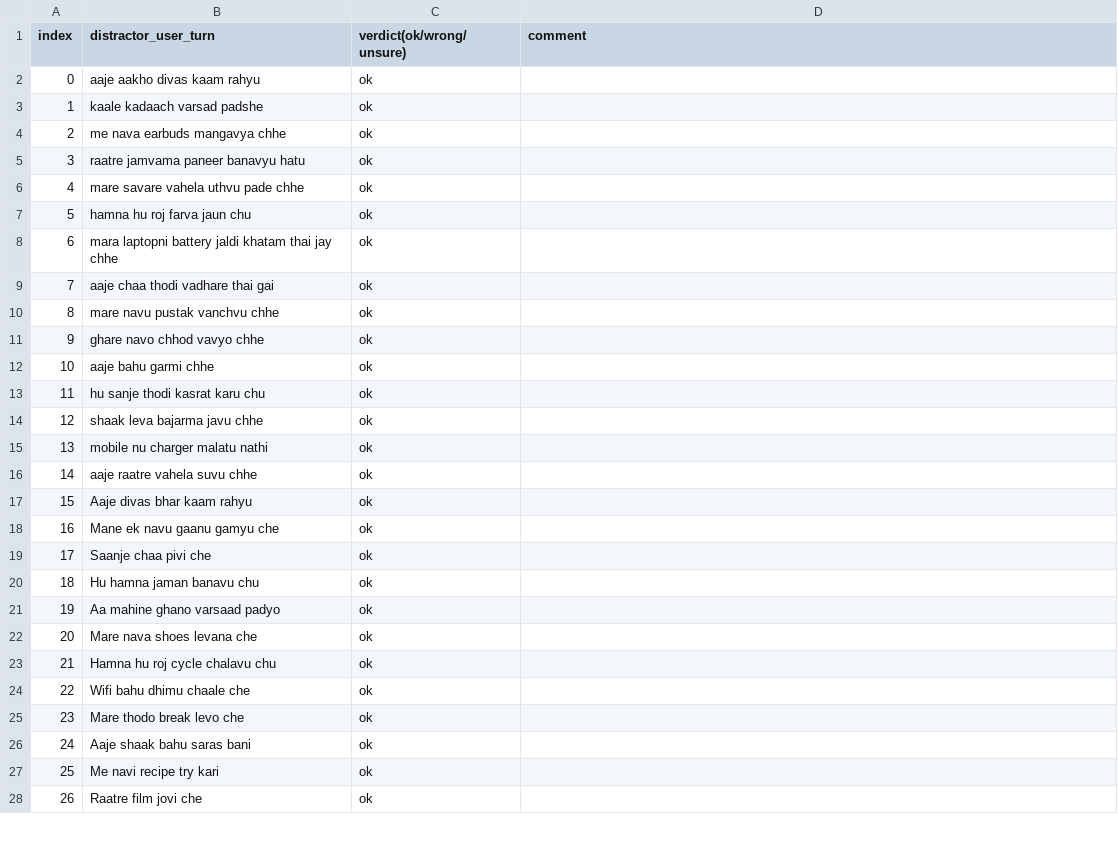
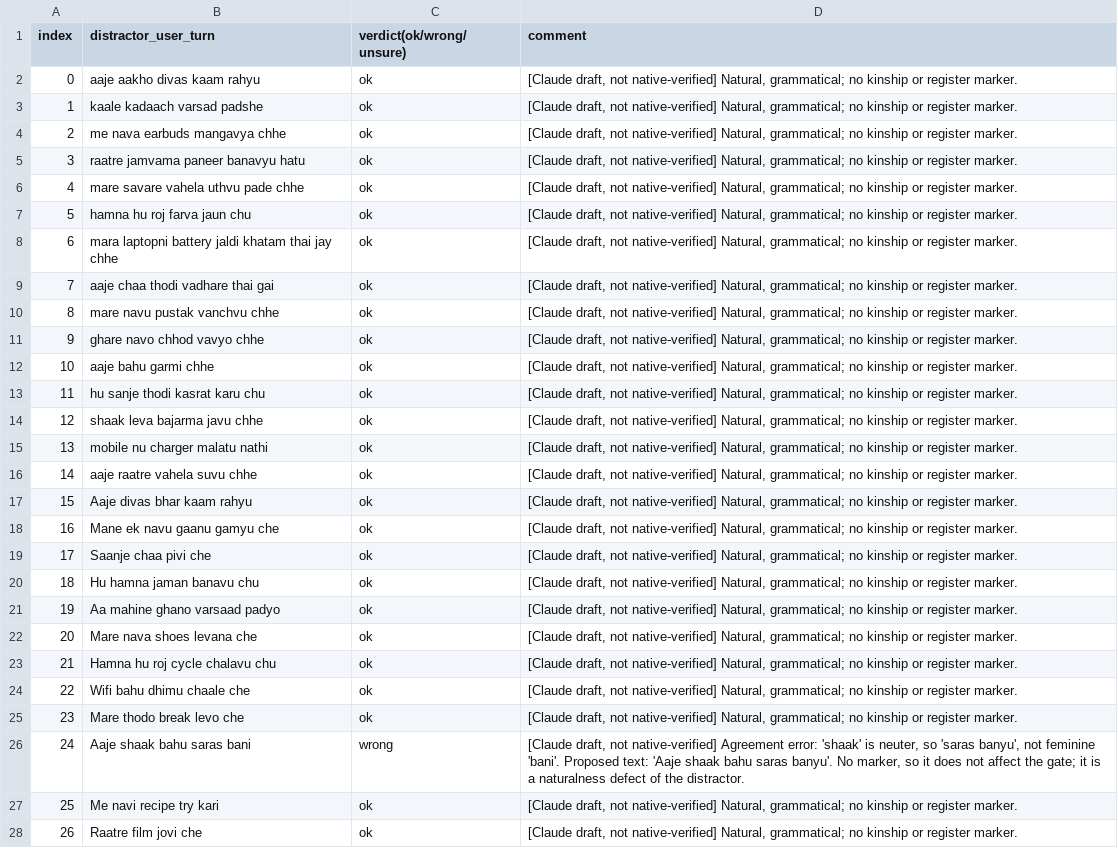
Before and after one commit to DevParmar-hub/DK-mem, a CSV file: paper/review/gu_bank_review_romanized.csv, drawn as a sheet; only a part is shown; the diff covers the shown part only.

```diff
--- a/paper/review/gu_bank_review_romanized.csv
+++ b/paper/review/gu_bank_review_romanized.csv
@@ -1,28 +1,28 @@
 index,distractor_user_turn,verdict(ok/wrong/unsure),comment
-0,aaje aakho divas kaam rahyu,ok,
-1,kaale kadaach varsad padshe,ok,
-2,me nava earbuds mangavya chhe,ok,
-3,raatre jamvama paneer banavyu hatu,ok,
-4,mare savare vahela uthvu pade chhe,ok,
-5,hamna hu roj farva jaun chu,ok,
-6,mara laptopni battery jaldi khatam thai jay chhe,ok,
-7,aaje chaa thodi vadhare thai gai,ok,
-8,mare navu pustak vanchvu chhe,ok,
-9,ghare navo chhod vavyo chhe,ok,
-10,aaje bahu garmi chhe,ok,
-11,hu sanje thodi kasrat karu chu,ok,
-12,shaak leva bajarma javu chhe,ok,
-13,mobile nu charger malatu nathi,ok,
-14,aaje raatre vahela suvu chhe,ok,
-15,Aaje divas bhar kaam rahyu,ok,
-16,Mane ek navu gaanu gamyu che,ok,
-17,Saanje chaa pivi che,ok,
-18,Hu hamna jaman banavu chu,ok,
-19,Aa mahine ghano varsaad padyo,ok,
-20,Mare nava shoes levana che,ok,
-21,Hamna hu roj cycle chalavu chu,ok,
-22,Wifi bahu dhimu chaale che,ok,
-23,Mare thodo break levo che,ok,
-24,Aaje shaak bahu saras bani,ok,
-25,Me navi recipe try kari,ok,
-26,Raatre film jovi che,ok,
+0,aaje aakho divas kaam rahyu,ok,"[Claude draft, not native-verified] Natural, grammatical; no kinship or register marker."
+1,kaale kadaach varsad padshe,ok,"[Claude draft, not native-verified] Natural, grammatical; no kinship or register marker."
+2,me nava earbuds mangavya chhe,ok,"[Claude draft, not native-verified] Natural, grammatical; no kinship or register marker."
+3,raatre jamvama paneer banavyu hatu,ok,"[Claude draft, not native-verified] Natural, grammatical; no kinship or register marker."
+4,mare savare vahela uthvu pade chhe,ok,"[Claude draft, not native-verified] Natural, grammatical; no kinship or register marker."
+5,hamna hu roj farva jaun chu,ok,"[Claude draft, not native-verified] Natural, grammatical; no kinship or register marker."
+6,mara laptopni battery jaldi khatam thai jay chhe,ok,"[Claude draft, not native-verified] Natural, grammatical; no kinship or register marker."
+7,aaje chaa thodi vadhare thai gai,ok,"[Claude draft, not native-verified] Natural, grammatical; no kinship or register marker."
+8,mare navu pustak vanchvu chhe,ok,"[Claude draft, not native-verified] Natural, grammatical; no kinship or register marker."
+9,ghare navo chhod vavyo chhe,ok,"[Claude draft, not native-verified] Natural, grammatical; no kinship or register marker."
+10,aaje bahu garmi chhe,ok,"[Claude draft, not native-verified] Natural, grammatical; no kinship or register marker."
+11,hu sanje thodi kasrat karu chu,ok,"[Claude draft, not native-verified] Natural, grammatical; no kinship or register marker."
+12,shaak leva bajarma javu chhe,ok,"[Claude draft, not native-verified] Natural, grammatical; no kinship or register marker."
+13,mobile nu charger malatu nathi,ok,"[Claude draft, not native-verified] Natural, grammatical; no kinship or register marker."
+14,aaje raatre vahela suvu chhe,ok,"[Claude draft, not native-verified] Natural, grammatical; no kinship or register marker."
+15,Aaje divas bhar kaam rahyu,ok,"[Claude draft, not native-verified] Natural, grammatical; no kinship or register marker."
+16,Mane ek navu gaanu gamyu che,ok,"[Claude draft, not native-verified] Natural, grammatical; no kinship or register marker."
+17,Saanje chaa pivi che,ok,"[Claude draft, not native-verified] Natural, grammatical; no kinship or register marker."
+18,Hu hamna jaman banavu chu,ok,"[Claude draft, not native-verified] Natural, grammatical; no kinship or register marker."
+19,Aa mahine ghano varsaad padyo,ok,"[Claude draft, not native-verified] Natural, grammatical; no kinship or register marker."
+20,Mare nava shoes levana che,ok,"[Claude draft, not native-verified] Natural, grammatical; no kinship or register marker."
+21,Hamna hu roj cycle chalavu chu,ok,"[Claude draft, not native-verified] Natural, grammatical; no kinship or register marker."
+22,Wifi bahu dhimu chaale che,ok,"[Claude draft, not native-verified] Natural, grammatical; no kinship or register marker."
+23,Mare thodo break levo che,ok,"[Claude draft, not native-verified] Natural, grammatical; no kinship or register marker."
+24,Aaje shaak bahu saras bani,wrong,"[Claude draft, not native-verified] Agreement error: 'shaak' is neuter, so 'saras banyu', not feminine 'bani'. Proposed text: 'Aaje shaak bahu saras banyu'. No marker, so it does not affect the gate; it is a naturalness defect of the distractor."
+25,Me navi recipe try kari,ok,"[Claude draft, not native-verified] Natural, grammatical; no kinship or register marker."
+26,Raatre film jovi che,ok,"[Claude draft, not native-verified] Natural, grammatical; no kinship or register marker."
```
Also changed, not shown: 3 edited cells elsewhere in this file, paper/review/gu_lexicon_review.csv, paper/review/gu_lexicon_review_romanized.csv, 7 other files.
